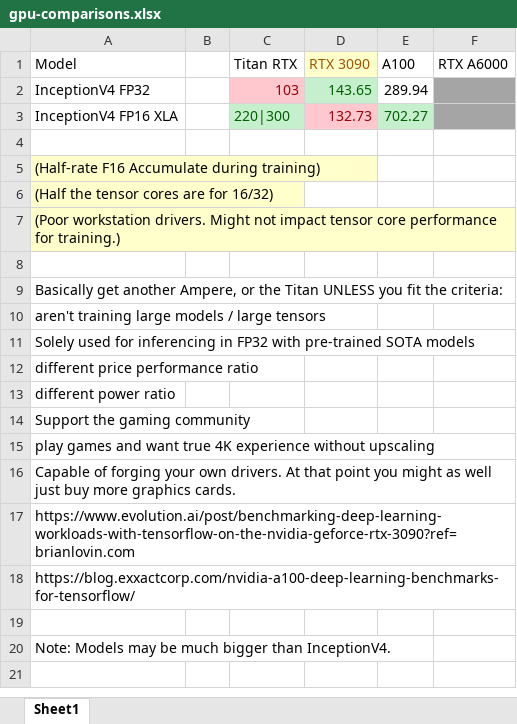
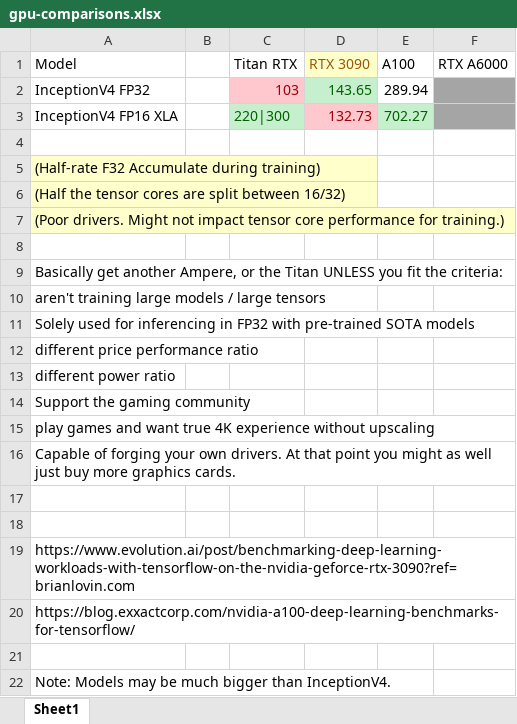
Before and after one commit to taesookim0412/tensorflow2_notebooks, an Excel workbook: sheets/gpu-comparisons.xlsx, sheet Sheet1, drawn as a sheet; values as stored, in another font and other column widths than the file's, no borders; the diff names each change by its address in the sheet, - before the commit and + after, or states it on an @@ line.

Commit message:
gpu benchmark comparison spreadsheet

```diff
--- a/sheets/gpu-comparisons.xlsx (sheet Sheet1)
+++ b/sheets/gpu-comparisons.xlsx (sheet Sheet1)
-A5 (Model): (Half-rate F16 Accumulate during training)
+A5 (Model): (Half-rate F32 Accumulate during training)
-A6 (Model): (Half the tensor cores are for 16/32)
+A6 (Model): (Half the tensor cores are split between 16/32)
-A7 (Model): (Poor workstation drivers. Might…
+A7 (Model): (Poor drivers. Might…
+row 17: (empty)
+row 18: (empty)
```
Also changed, not shown: 1 other file.
